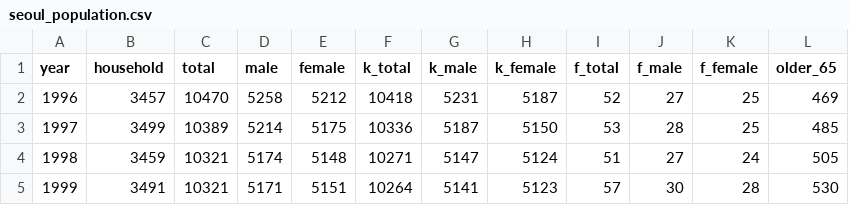
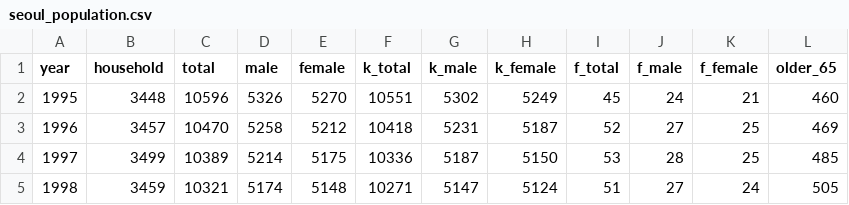
Before and after one commit to Jangrae/csv, a CSV file: seoul_population.csv, drawn as a sheet; only a part is shown; the shorter side is filled out with more unchanged rows; the diff names each change by its address in the sheet, - before the commit and + after, or states it on an @@ line.

Commit message:
Add files via upload

```diff
--- a/seoul_population.csv
+++ b/seoul_population.csv
+row 2: 1995 | 3448 | 10596 | 5326 | 5270 | 10551 | 5302 | 5249 | 45 | 24 | 21 | 460
```
